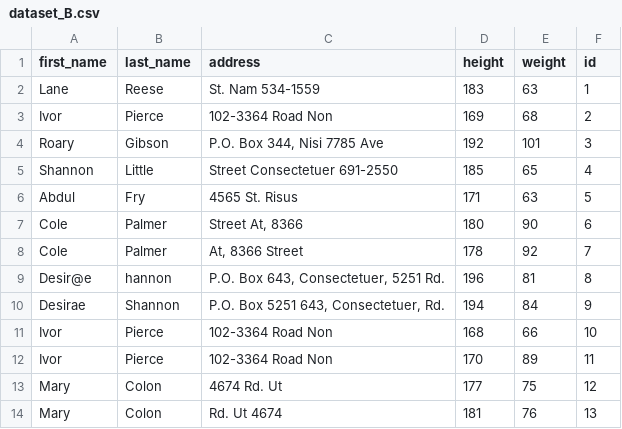
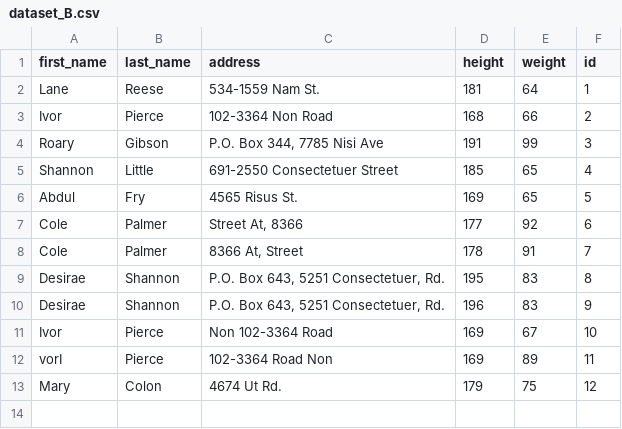
Before and after one commit to EcklBar/Datasets, a CSV file: Data Engineer datasets/dataset_B.csv, drawn as a sheet.

Commit message:
Add files via upload

```diff
--- a/Data Engineer datasets/dataset_B.csv
+++ b/Data Engineer datasets/dataset_B.csv
@@ -1,14 +1,13 @@
 first_name,last_name,address,height,weight,id
-Lane,Reese,St. Nam 534-1559,183,63,1
-Ivor,Pierce,102-3364 Road Non,169,68,2
-Roary,Gibson,"P.O. Box 344, Nisi 7785 Ave",192,101,3
-Shannon,Little,Street Consectetuer 691-2550,185,65,4
-Abdul,Fry,4565 St. Risus,171,63,5
-Cole,Palmer,"Street At, 8366",180,90,6
-Cole,Palmer,"At, 8366 Street",178,92,7
-Desir@e,hannon,"P.O. Box 643, Consectetuer, 5251 Rd.",196,81,8
-Desirae,Shannon,"P.O. Box 5251 643, Consectetuer, Rd.",194,84,9
-Ivor,Pierce,102-3364 Road Non,168,66,10
-Ivor,Pierce,102-3364 Road Non,170,89,11
-Mary,Colon,4674 Rd. Ut,177,75,12
-Mary,Colon,Rd. Ut 4674,181,76,13
+Lane,Reese,534-1559 Nam St.,181,64,1
+Ivor,Pierce,102-3364 Non Road,168,66,2
+Roary,Gibson,"P.O. Box 344, 7785 Nisi Ave",191,99,3
+Shannon,Little,691-2550 Consectetuer Street,185,65,4
+Abdul,Fry,4565 Risus St.,169,65,5
+Cole,Palmer,"Street At, 8366",177,92,6
+Cole,Palmer,"8366 At, Street",178,91,7
+Desirae,Shannon,"P.O. Box 643, 5251 Consectetuer, Rd.",195,83,8
+Desirae,Shannon,"P.O. Box 643, 5251 Consectetuer, Rd.",196,83,9
+Ivor,Pierce,Non 102-3364 Road,169,67,10
+vorI,Pierce,102-3364 Road Non,169,89,11
+Mary,Colon,4674 Ut Rd.,179,75,12
```
